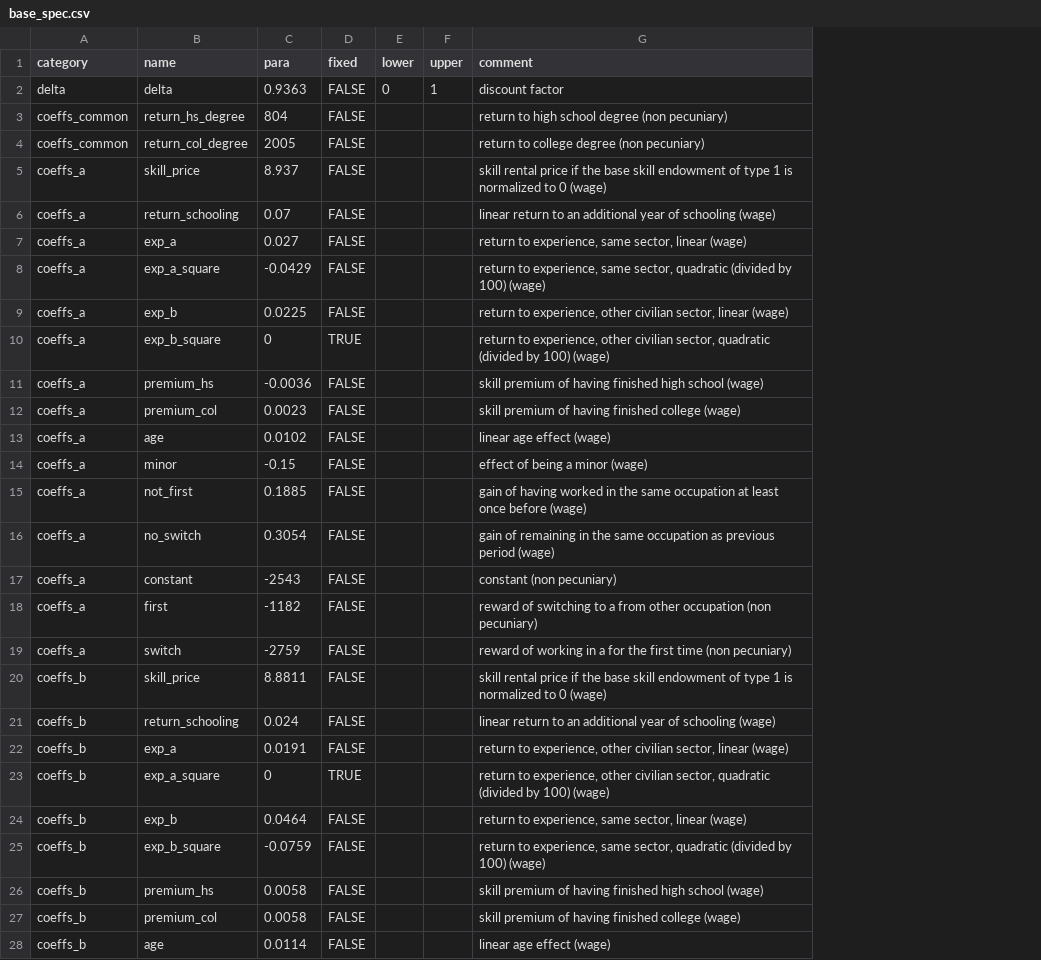
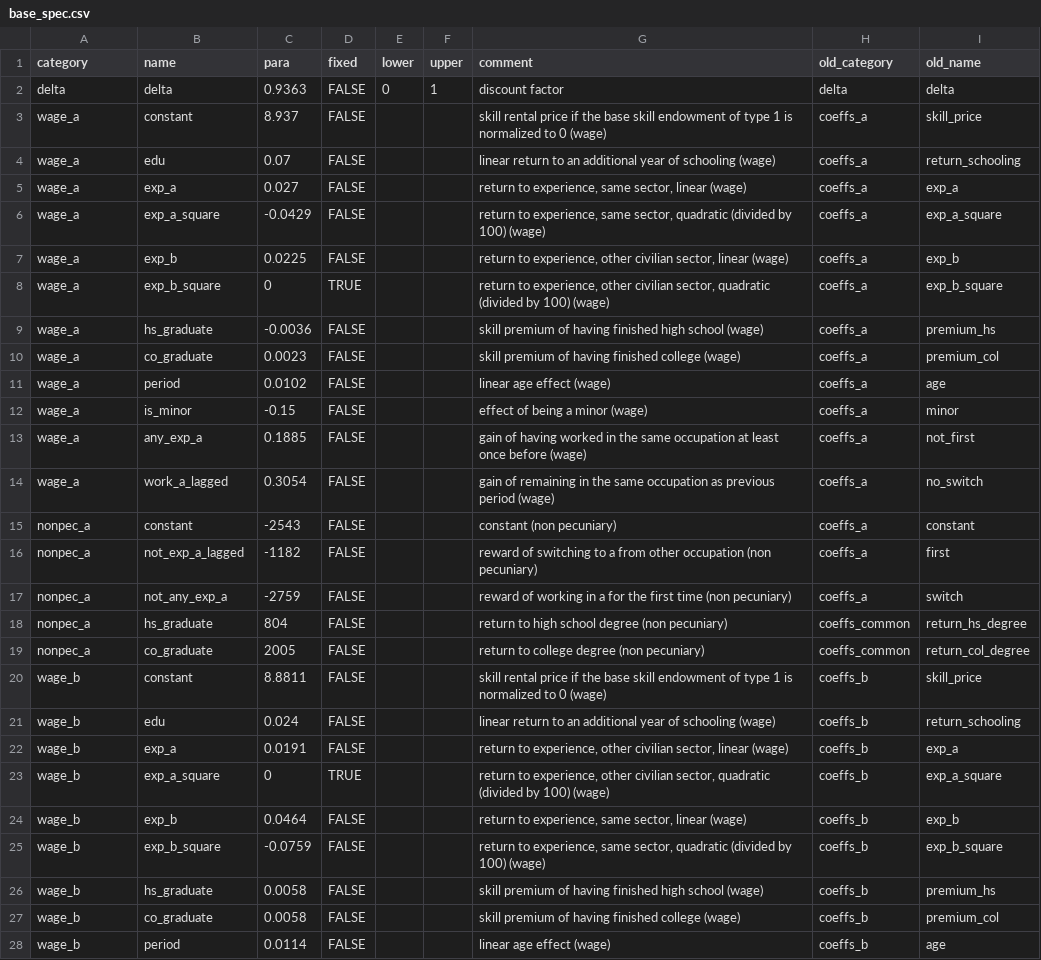
Before and after one commit to OpenSourceEconomics/respy, a CSV file: respy/pre_processing/base_spec.csv, drawn as a sheet; only a part is shown; removed rows and columns are numbered as before the commit, all else as after; the diff covers the shown part only; the diff names each change by its address in the sheet, - before the commit and + after, or states it on an @@ line.

```diff
--- a/respy/pre_processing/base_spec.csv
+++ b/respy/pre_processing/base_spec.csv
+column H (old_category), rows 2-17: delta | coeffs_a | coeffs_a | coeffs_a | coeffs_a | coeffs_a | coeffs_a | coeffs_a | coeffs_a | coeffs_a | coeffs_a | coeffs_a | coeffs_a | coeffs_a | coeffs_a | coeffs_a; rows 20-28: all coeffs_b
+column I (old_name), rows 2-17: delta | skill_price | return_schooling | exp_a | exp_a_square | exp_b | exp_b_square | premium_hs | premium_col | age | minor | not_first | no_switch | constant | first | switch; rows 20-28: skill_price | return_schooling | exp_a | exp_a_square | exp_b | exp_b_square | premium_hs | premium_col | age
-row 3: coeffs_common | return_hs_degree | 804 | FALSE |  |  | return to high school degree (non pecuniary)
-row 4: coeffs_common | return_col_degree | 2005 | FALSE |  |  | return to college degree (non pecuniary)
-A3:A14 (category): coeffs_a
+A3:A14 (category): wage_a
-B3 (name): skill_price
+B3 (name): constant
-B4 (name): return_schooling
+B4 (name): edu
-B9 (name): premium_hs
+B9 (name): hs_graduate
-B10 (name): premium_col
+B10 (name): co_graduate
-B11 (name): age
+B11 (name): period
-B12 (name): minor
+B12 (name): is_minor
-B13 (name): not_first
+B13 (name): any_exp_a
-B14 (name): no_switch
+B14 (name): work_a_lagged
-A15:A17 (category): coeffs_a
+A15:A17 (category): nonpec_a
-B16 (name): first
+B16 (name): not_exp_a_lagged
-B17 (name): switch
+B17 (name): not_any_exp_a
+row 18: nonpec_a | hs_graduate | 804 | FALSE |  |  | return to high school degree (non pecuniary) | coeffs_common | return_hs_degree
+row 19: nonpec_a | co_graduate | 2005 | FALSE |  |  | return to college degree (non pecuniary) | coeffs_common | return_col_degree
-A20:A28 (category): coeffs_b
+A20:A28 (category): wage_b
-B20 (name): skill_price
+B20 (name): constant
-B21 (name): return_schooling
+B21 (name): edu
-B26 (name): premium_hs
+B26 (name): hs_graduate
-B27 (name): premium_col
+B27 (name): co_graduate
-B28 (name): age
+B28 (name): period
```
Also changed, not shown: 8 added rows, 2 removed rows and 48 edited cells elsewhere in this file, 13 other files.
